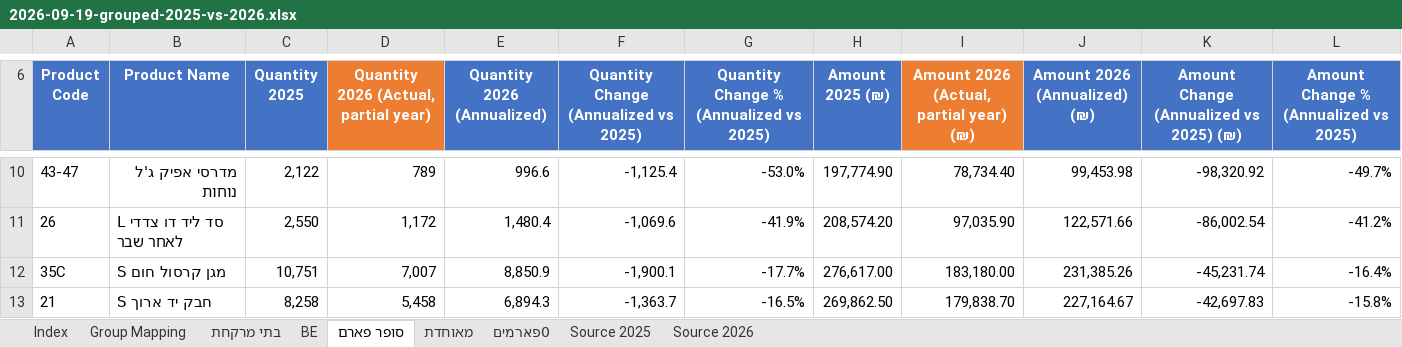
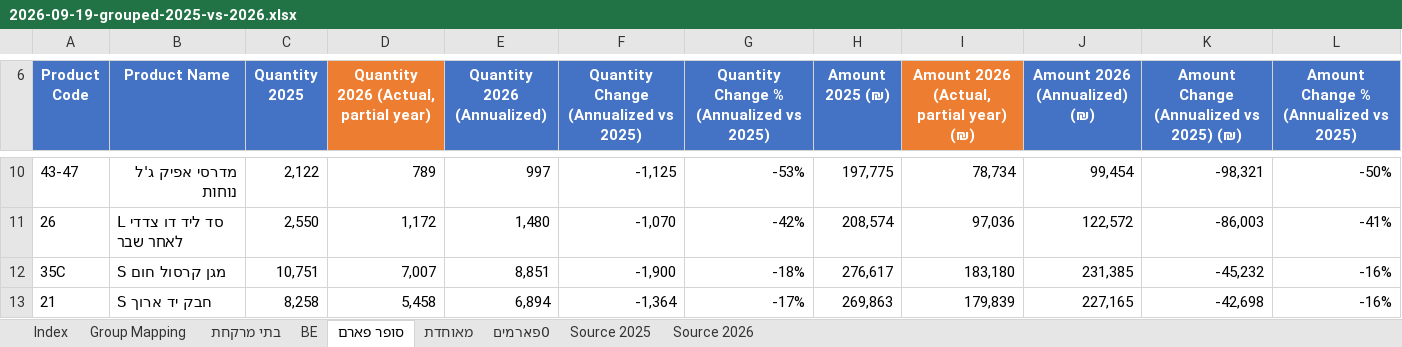
Before and after one commit to 1eyalsadot/the-5-agents, an Excel workbook: kirill/outputs/2026-09-19-grouped-2025-vs-2026.xlsx, sheet סופר פארם, drawn as a sheet; only a part is shown, gaps mark what is left out; values as stored, in another font and other column widths than the file's, no borders; the diff covers the shown part only; the diff names each change by its address in the sheet, - before the commit and + after, or states it on an @@ line.

```diff
--- a/kirill/outputs/2026-09-19-grouped-2025-vs-2026.xlsx (sheet סופר פארם)
+++ b/kirill/outputs/2026-09-19-grouped-2025-vs-2026.xlsx (sheet סופר פארם)
-E10 (Quantity 2026 (Annualized)): 996.6
+E10 (Quantity 2026 (Annualized)): 997
-F10: -1,125.4
+F10: -1,125
-G10: -53.0%
+G10: -53%
-H10 (Amount 2025 (₪)): 197,774.90
+H10 (Amount 2025 (₪)): 197,775
-I10: 78,734.40
+I10: 78,734
-J10 (Amount 2026 (Annualized) (₪)): 99,453.98
+J10 (Amount 2026 (Annualized) (₪)): 99,454
-K10: -98,320.92
+K10: -98,321
-L10: -49.7%
+L10: -50%
-E11 (Quantity 2026 (Annualized)): 1,480.4
+E11 (Quantity 2026 (Annualized)): 1,480
-F11: -1,069.6
+F11: -1,070
-G11: -41.9%
+G11: -42%
-H11 (Amount 2025 (₪)): 208,574.20
+H11 (Amount 2025 (₪)): 208,574
-I11: 97,035.90
+I11: 97,036
-J11 (Amount 2026 (Annualized) (₪)): 122,571.66
+J11 (Amount 2026 (Annualized) (₪)): 122,572
-K11: -86,002.54
+K11: -86,003
-L11: -41.2%
+L11: -41%
-E12 (Quantity 2026 (Annualized)): 8,850.9
+E12 (Quantity 2026 (Annualized)): 8,851
-F12: -1,900.1
+F12: -1,900
-G12: -17.7%
+G12: -18%
-H12 (Amount 2025 (₪)): 276,617.00
+H12 (Amount 2025 (₪)): 276,617
-I12: 183,180.00
+I12: 183,180
-J12 (Amount 2026 (Annualized) (₪)): 231,385.26
+J12 (Amount 2026 (Annualized) (₪)): 231,385
-K12: -45,231.74
+K12: -45,232
-L12: -16.4%
+L12: -16%
-E13 (Quantity 2026 (Annualized)): 6,894.3
+E13 (Quantity 2026 (Annualized)): 6,894
-F13: -1,363.7
+F13: -1,364
-G13: -16.5%
+G13: -17%
-H13 (Amount 2025 (₪)): 269,862.50
+H13 (Amount 2025 (₪)): 269,863
-I13: 179,838.70
+I13: 179,839
-J13 (Amount 2026 (Annualized) (₪)): 227,164.67
+J13 (Amount 2026 (Annualized) (₪)): 227,165
-K13: -42,697.83
+K13: -42,698
-L13: -15.8%
+L13: -16%
```
Also changed, not shown: 2 added rows, 2 removed rows and 1676 edited cells elsewhere in this sheet, sheet Index.
